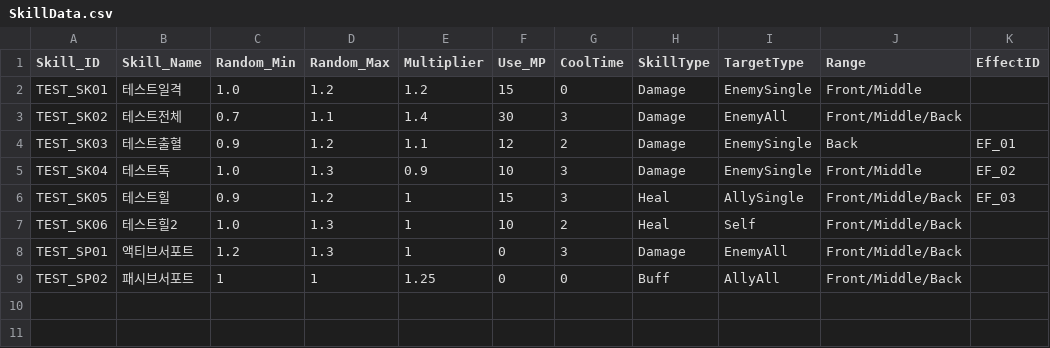
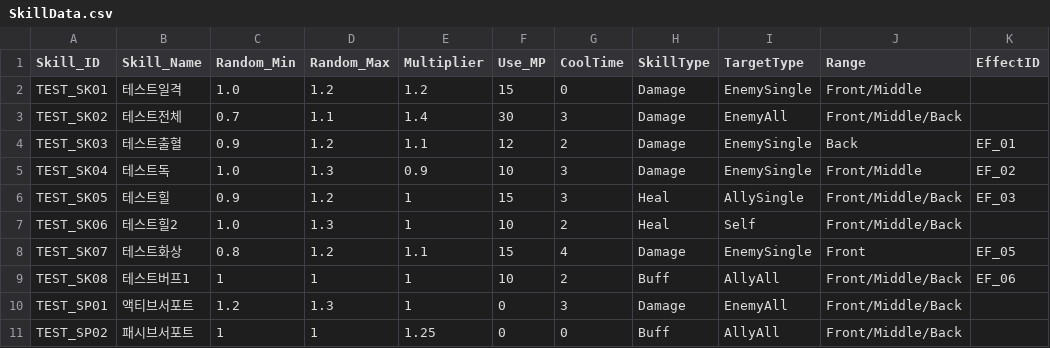
Before and after one commit to msh0325/Project_CT, a CSV file: Assets/Data/SkillData.csv, drawn as a sheet; the diff names each change by its address in the sheet, - before the commit and + after, or states it on an @@ line.

```diff
--- a/Assets/Data/SkillData.csv
+++ b/Assets/Data/SkillData.csv
+row 8: TEST_SK07 | 테스트화상 | 0.8 | 1.2 | 1.1 | 15 | 4 | Damage | EnemySingle | Front | EF_05
+row 9: TEST_SK08 | 테스트버프1 | 1 | 1 | 1 | 10 | 2 | Buff | AllyAll | Front/Middle/Back | EF_06
```
Also changed, not shown: Assets/Data/CharacterStat.csv, Assets/Data/EffectData.csv, 9 other files.
